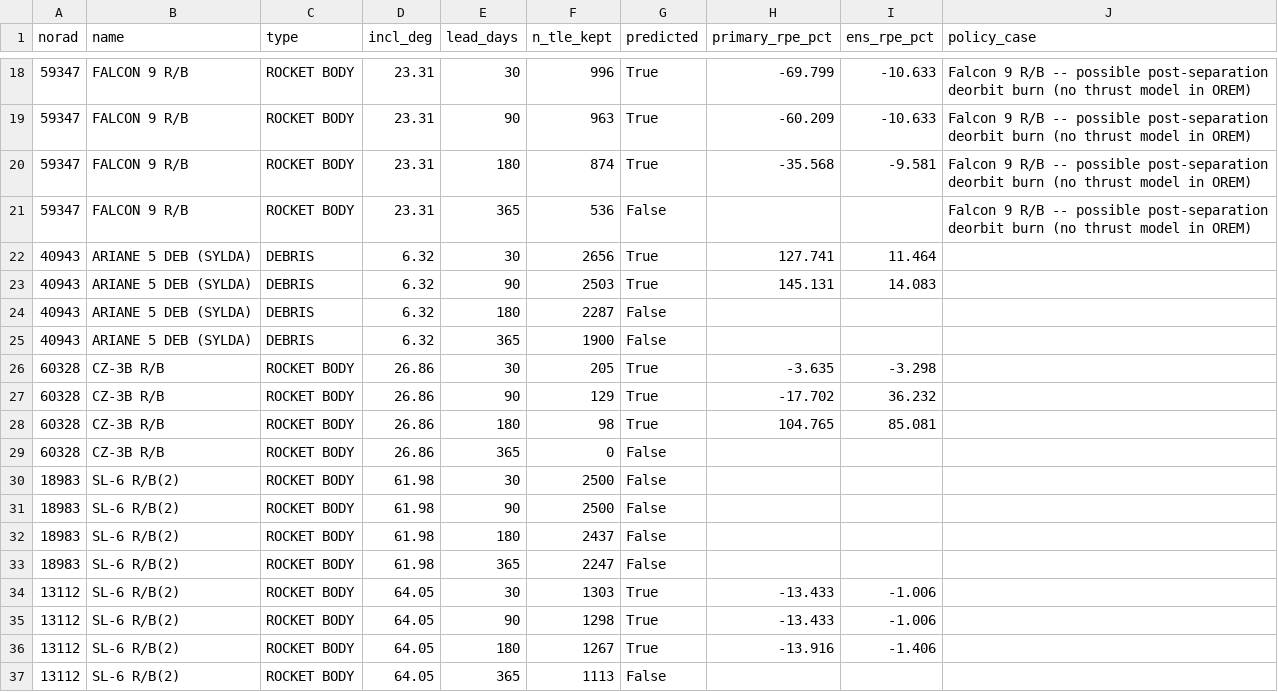
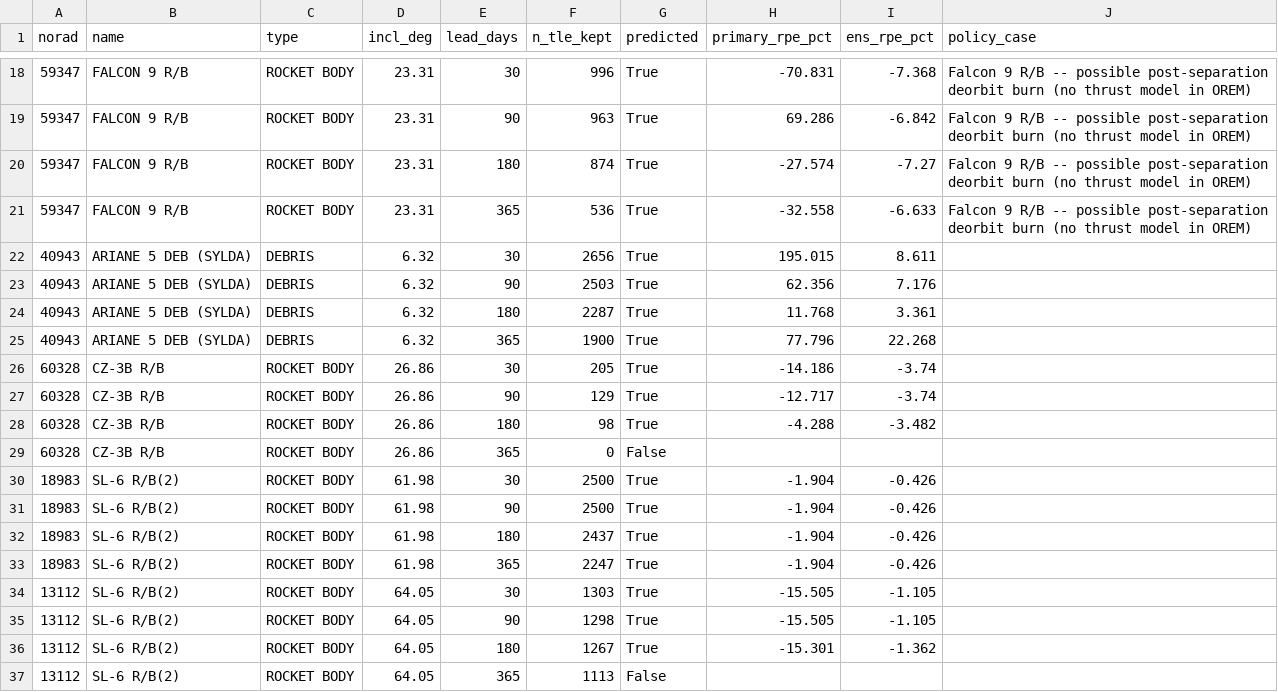
Before and after one commit to hari251086/OREM, a CSV file: scratch_rpe/manuscript23/manuscript_table_full.csv, drawn as a sheet; only a part is shown, gaps mark what is left out; the diff covers the shown part only.

```diff
--- a/scratch_rpe/manuscript23/manuscript_table_full.csv
+++ b/scratch_rpe/manuscript23/manuscript_table_full.csv
@@ -18,20 +18,20 @@ norad,name,type,incl_deg,lead_days,n_tle_kept,predicted,primary_rpe_pct,ens_rpe_
-59347,FALCON 9 R/B,ROCKET BODY,23.31,30,996,True,-69.799,-10.633,Falcon 9 R/B -- possible post-separation deorbit burn (no thrust model in OREM)
-59347,FALCON 9 R/B,ROCKET BODY,23.31,90,963,True,-60.209,-10.633,Falcon 9 R/B -- possible post-separation deorbit burn (no thrust model in OREM)
-59347,FALCON 9 R/B,ROCKET BODY,23.31,180,874,True,-35.568,-9.581,Falcon 9 R/B -- possible post-separation deorbit burn (no thrust model in OREM)
-59347,FALCON 9 R/B,ROCKET BODY,23.31,365,536,False,,,Falcon 9 R/B -- possible post-separation deorbit burn (no thrust model in OREM)
-40943,ARIANE 5 DEB (SYLDA),DEBRIS,6.32,30,2656,True,127.741,11.464,
-40943,ARIANE 5 DEB (SYLDA),DEBRIS,6.32,90,2503,True,145.131,14.083,
-40943,ARIANE 5 DEB (SYLDA),DEBRIS,6.32,180,2287,False,,,
-40943,ARIANE 5 DEB (SYLDA),DEBRIS,6.32,365,1900,False,,,
-60328,CZ-3B R/B,ROCKET BODY,26.86,30,205,True,-3.635,-3.298,
-60328,CZ-3B R/B,ROCKET BODY,26.86,90,129,True,-17.702,36.232,
-60328,CZ-3B R/B,ROCKET BODY,26.86,180,98,True,104.765,85.081,
+59347,FALCON 9 R/B,ROCKET BODY,23.31,30,996,True,-70.831,-7.368,Falcon 9 R/B -- possible post-separation deorbit burn (no thrust model in OREM)
+59347,FALCON 9 R/B,ROCKET BODY,23.31,90,963,True,69.286,-6.842,Falcon 9 R/B -- possible post-separation deorbit burn (no thrust model in OREM)
+59347,FALCON 9 R/B,ROCKET BODY,23.31,180,874,True,-27.574,-7.27,Falcon 9 R/B -- possible post-separation deorbit burn (no thrust model in OREM)
+59347,FALCON 9 R/B,ROCKET BODY,23.31,365,536,True,-32.558,-6.633,Falcon 9 R/B -- possible post-separation deorbit burn (no thrust model in OREM)
+40943,ARIANE 5 DEB (SYLDA),DEBRIS,6.32,30,2656,True,195.015,8.611,
+40943,ARIANE 5 DEB (SYLDA),DEBRIS,6.32,90,2503,True,62.356,7.176,
+40943,ARIANE 5 DEB (SYLDA),DEBRIS,6.32,180,2287,True,11.768,3.361,
+40943,ARIANE 5 DEB (SYLDA),DEBRIS,6.32,365,1900,True,77.796,22.268,
+60328,CZ-3B R/B,ROCKET BODY,26.86,30,205,True,-14.186,-3.74,
+60328,CZ-3B R/B,ROCKET BODY,26.86,90,129,True,-12.717,-3.74,
+60328,CZ-3B R/B,ROCKET BODY,26.86,180,98,True,-4.288,-3.482,
 60328,CZ-3B R/B,ROCKET BODY,26.86,365,0,False,,,
-18983,SL-6 R/B(2),ROCKET BODY,61.98,30,2500,False,,,
-18983,SL-6 R/B(2),ROCKET BODY,61.98,90,2500,False,,,
-18983,SL-6 R/B(2),ROCKET BODY,61.98,180,2437,False,,,
-18983,SL-6 R/B(2),ROCKET BODY,61.98,365,2247,False,,,
-13112,SL-6 R/B(2),ROCKET BODY,64.05,30,1303,True,-13.433,-1.006,
-13112,SL-6 R/B(2),ROCKET BODY,64.05,90,1298,True,-13.433,-1.006,
-13112,SL-6 R/B(2),ROCKET BODY,64.05,180,1267,True,-13.916,-1.406,
+18983,SL-6 R/B(2),ROCKET BODY,61.98,30,2500,True,-1.904,-0.426,
+18983,SL-6 R/B(2),ROCKET BODY,61.98,90,2500,True,-1.904,-0.426,
+18983,SL-6 R/B(2),ROCKET BODY,61.98,180,2437,True,-1.904,-0.426,
+18983,SL-6 R/B(2),ROCKET BODY,61.98,365,2247,True,-1.904,-0.426,
+13112,SL-6 R/B(2),ROCKET BODY,64.05,30,1303,True,-15.505,-1.105,
+13112,SL-6 R/B(2),ROCKET BODY,64.05,90,1298,True,-15.505,-1.105,
+13112,SL-6 R/B(2),ROCKET BODY,64.05,180,1267,True,-15.301,-1.362,
 13112,SL-6 R/B(2),ROCKET BODY,64.05,365,1113,False,,,
```
Also changed, not shown: 90 edited cells elsewhere in this file, scratch_rpe/combined_resonance/midlife_summary.csv, scratch_rpe/manuscript23/results_summary_part_001_021.csv, 13 other files.
